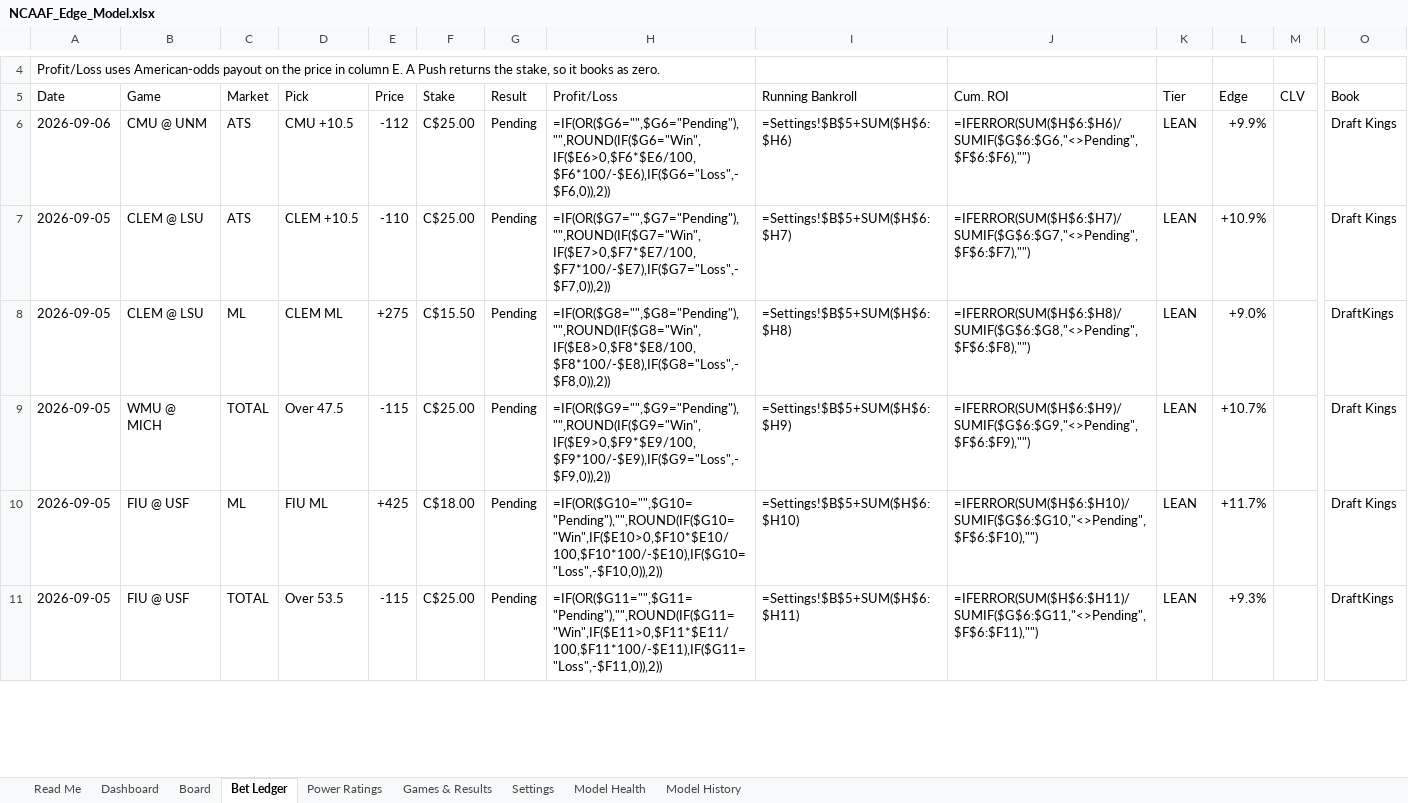
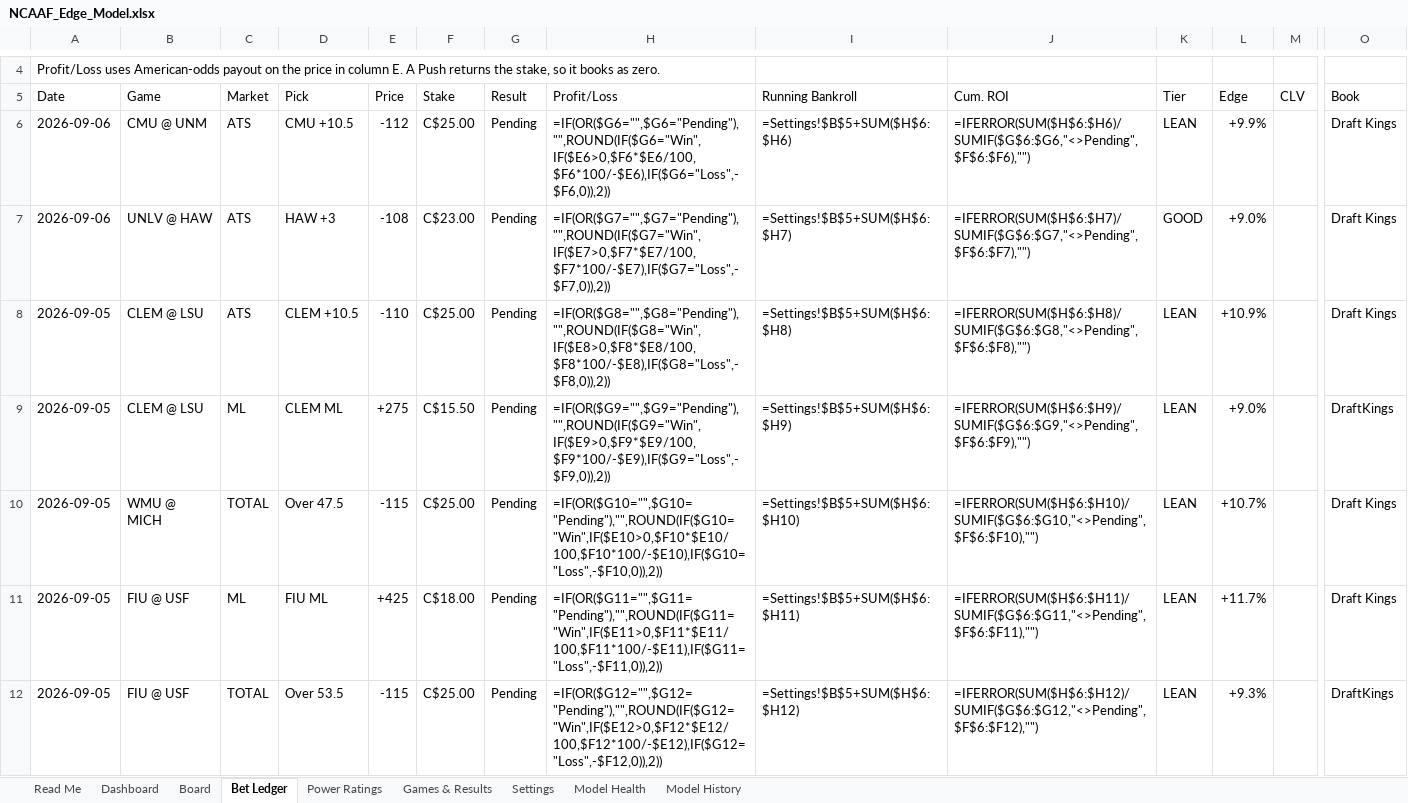
Before and after one commit to CHILLYCHILLY14/ncaaf-edge, an Excel workbook: NCAAF_Edge_Model.xlsx, sheet Bet Ledger, drawn as a sheet; only a part is shown, gaps mark what is left out; values as stored, in another font and other column widths than the file's, no cell formats; formulas without a stored value are shown as written; addresses are those after the commit; rows hold the shown columns only; the diff covers the shown part only; the diff names each change by its address in the sheet, - before the commit and + after, or states it on an @@ line.

```diff
--- a/NCAAF_Edge_Model.xlsx (sheet Bet Ledger)
+++ b/NCAAF_Edge_Model.xlsx (sheet Bet Ledger)
+row 7: 2026-09-06 | UNLV @ HAW | ATS | HAW +3 | -108 | C$23.00 | Pending | =IF(OR($G7="",$G7="Pending"),"",ROUND(IF($G7="Win",IF($E7>0,$F7*$E7/100,$F7*100/-$E7),IF($G7="Loss",-$F7,0)),2)) | =Settings!$B$5+SUM($H$6:$H7) | =IFERROR(SUM($H$6:$H7)/SUMIF($G$6:$G7,"<>Pending",$F$6:$F7),"") | GOOD | +9.0% |  | Draft Kings
-H8 (Profit/Loss): =IF(OR($G7="",$G7="Pending"),"",ROUND(IF($G7="Win",IF($E7>0,$F7*$E7/100,$F7*100/-$E7),IF($G7="Loss",-$F7,0)),2))
+H8 (Profit/Loss): =IF(OR($G8="",$G8="Pending"),"",ROUND(IF($G8="Win",IF($E8>0,$F8*$E8/100,$F8*100/-$E8),IF($G8="Loss",-$F8,0)),2))
-I8 (Running Bankroll): =Settings!$B$5+SUM($H$6:$H7)
+I8 (Running Bankroll): =Settings!$B$5+SUM($H$6:$H8)
-J8 (Cum. ROI): =IFERROR(SUM($H$6:$H7)/SUMIF($G$6:$G7,"<>Pending",$F$6:$F7),"")
+J8 (Cum. ROI): =IFERROR(SUM($H$6:$H8)/SUMIF($G$6:$G8,"<>Pending",$F$6:$F8),"")
-H9 (Profit/Loss): =IF(OR($G8="",$G8="Pending"),"",ROUND(IF($G8="Win",IF($E8>0,$F8*$E8/100,$F8*100/-$E8),IF($G8="Loss",-$F8,0)),2))
+H9 (Profit/Loss): =IF(OR($G9="",$G9="Pending"),"",ROUND(IF($G9="Win",IF($E9>0,$F9*$E9/100,$F9*100/-$E9),IF($G9="Loss",-$F9,0)),2))
-I9 (Running Bankroll): =Settings!$B$5+SUM($H$6:$H8)
+I9 (Running Bankroll): =Settings!$B$5+SUM($H$6:$H9)
-J9 (Cum. ROI): =IFERROR(SUM($H$6:$H8)/SUMIF($G$6:$G8,"<>Pending",$F$6:$F8),"")
+J9 (Cum. ROI): =IFERROR(SUM($H$6:$H9)/SUMIF($G$6:$G9,"<>Pending",$F$6:$F9),"")
-H10 (Profit/Loss): =IF(OR($G9="",$G9="Pending"),"",ROUND(IF($G9="Win",IF($E9>0,$F9*$E9/100,$F9*100/-$E9),IF($G9="Loss",-$F9,0)),2))
+H10 (Profit/Loss): =IF(OR($G10="",$G10="Pending"),"",ROUND(IF($G10="Win",IF($E10>0,$F10*$E10/100,$F10*100/-$E10),IF($G10="Loss",-$F10,0)),2))
-I10 (Running Bankroll): =Settings!$B$5+SUM($H$6:$H9)
+I10 (Running Bankroll): =Settings!$B$5+SUM($H$6:$H10)
-J10 (Cum. ROI): =IFERROR(SUM($H$6:$H9)/SUMIF($G$6:$G9,"<>Pending",$F$6:$F9),"")
+J10 (Cum. ROI): =IFERROR(SUM($H$6:$H10)/SUMIF($G$6:$G10,"<>Pending",$F$6:$F10),"")
-H11 (Profit/Loss): =IF(OR($G10="",$G10="Pending"),"",ROUND(IF($G10="Win",IF($E10>0,$F10*$E10/100,$F10*100/-$E10),IF($G10="Loss",-$F10,0)),2))
+H11 (Profit/Loss): =IF(OR($G11="",$G11="Pending"),"",ROUND(IF($G11="Win",IF($E11>0,$F11*$E11/100,$F11*100/-$E11),IF($G11="Loss",-$F11,0)),2))
-I11 (Running Bankroll): =Settings!$B$5+SUM($H$6:$H10)
+I11 (Running Bankroll): =Settings!$B$5+SUM($H$6:$H11)
-J11 (Cum. ROI): =IFERROR(SUM($H$6:$H10)/SUMIF($G$6:$G10,"<>Pending",$F$6:$F10),"")
+J11 (Cum. ROI): =IFERROR(SUM($H$6:$H11)/SUMIF($G$6:$G11,"<>Pending",$F$6:$F11),"")
-H12 (Profit/Loss): =IF(OR($G11="",$G11="Pending"),"",ROUND(IF($G11="Win",IF($E11>0,$F11*$E11/100,$F11*100/-$E11),IF($G11="Loss",-$F11,0)),2))
+H12 (Profit/Loss): =IF(OR($G12="",$G12="Pending"),"",ROUND(IF($G12="Win",IF($E12>0,$F12*$E12/100,$F12*100/-$E12),IF($G12="Loss",-$F12,0)),2))
-I12 (Running Bankroll): =Settings!$B$5+SUM($H$6:$H11)
+I12 (Running Bankroll): =Settings!$B$5+SUM($H$6:$H12)
-J12 (Cum. ROI): =IFERROR(SUM($H$6:$H11)/SUMIF($G$6:$G11,"<>Pending",$F$6:$F11),"")
+J12 (Cum. ROI): =IFERROR(SUM($H$6:$H12)/SUMIF($G$6:$G12,"<>Pending",$F$6:$F12),"")
```
Also changed, not shown: 1 added row, 1 removed row and 48 edited cells elsewhere in this sheet, sheet Board, sheet Power Ratings, sheet Games & Results, sheet Dashboard, sheet Model History, sheet Read Me, 1 more sheet, cell formats, 12 other files.
